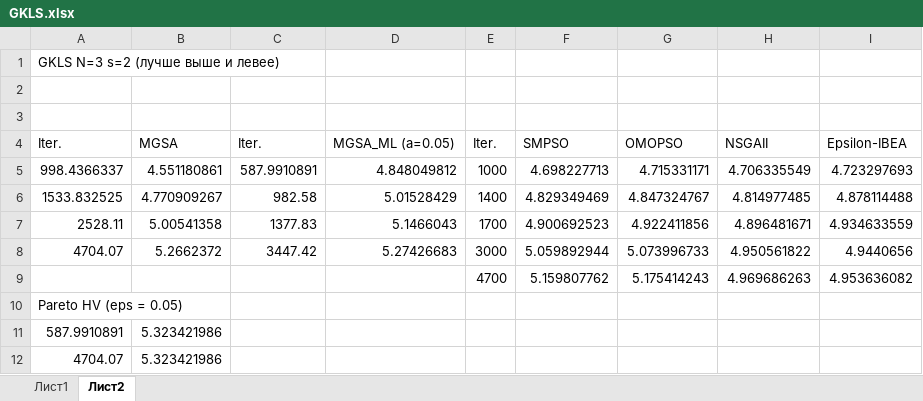
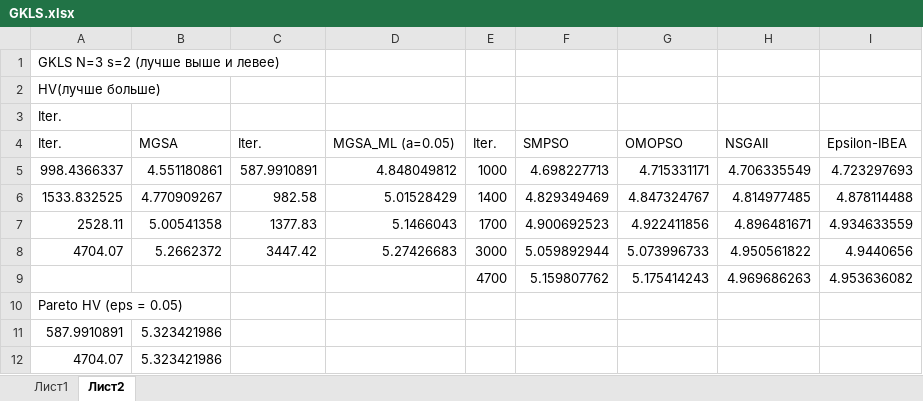
Before and after one commit to kabarkalov/GlobOptPapers, an Excel workbook: 2022/LION/GKLS.xlsx, sheet Лист2, drawn as a sheet; values as stored, in another font and other column widths than the file's, no borders; charts and pictures not drawn; the diff names each change by its address in the sheet, - before the commit and + after, or states it on an @@ line.

```diff
--- a/2022/LION/GKLS.xlsx (sheet Лист2)
+++ b/2022/LION/GKLS.xlsx (sheet Лист2)
-A2: (empty)
+A2: HV(лучше больше)
-A3: (empty)
+A3: Iter.
```
Also changed, not shown: charts or pictures.
